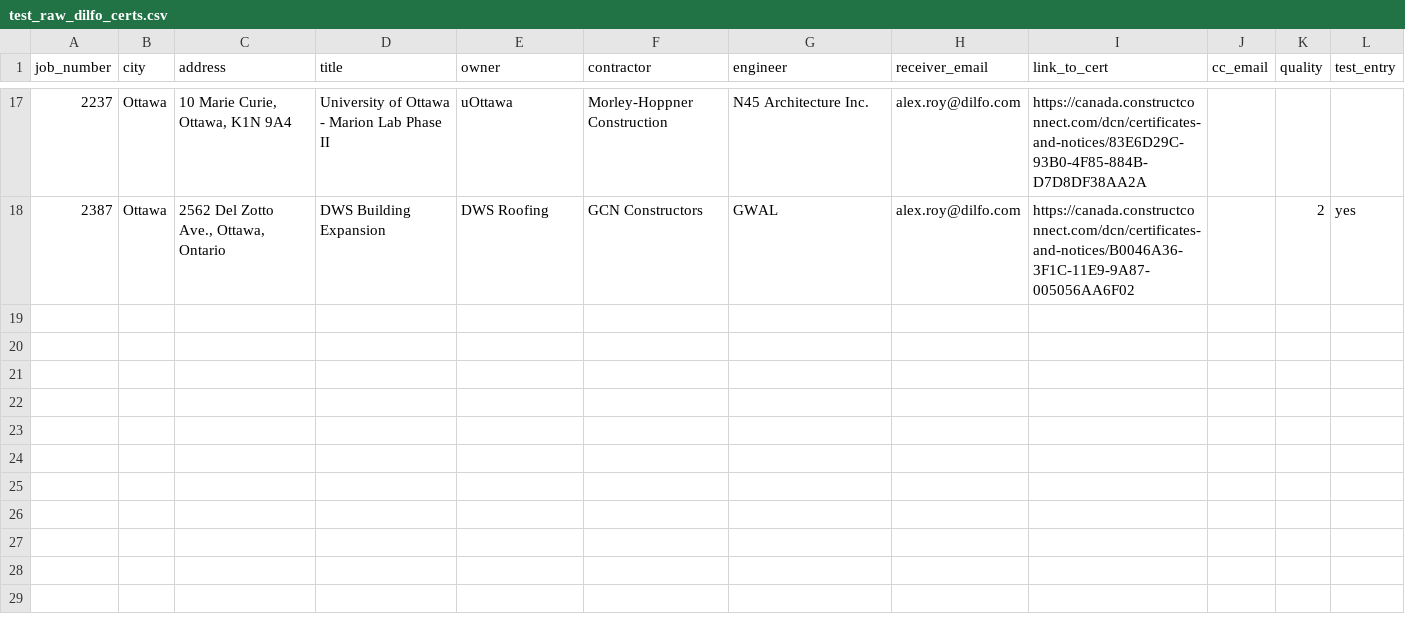
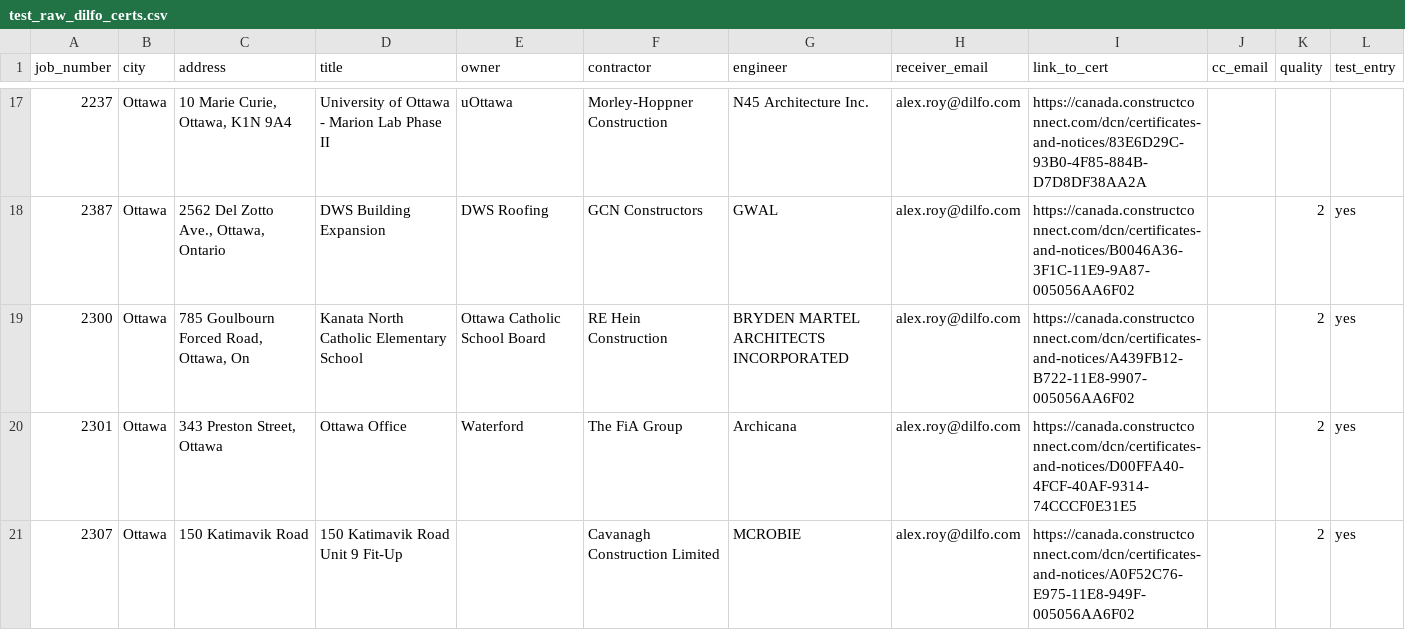
Before and after one commit to confirmationbias616/certificate_checker, a CSV file: data/test_raw_dilfo_certs.csv, drawn as a sheet; only a part is shown, gaps mark what is left out.

Commit message:
Update test_raw_dilfo_certs.csv

```diff
--- a/data/test_raw_dilfo_certs.csv
+++ b/data/test_raw_dilfo_certs.csv
@@ -18 +18,4 @@ job_number,city,address,title,owner,contractor,engineer,receiver_email,link_to_c
 2387,Ottawa,"2562 Del Zotto Ave., Ottawa, Ontario",DWS Building Expansion,DWS Roofing,GCN Constructors,GWAL,alex.roy@dilfo.com,https://canada.constructconnect.com/dcn/certificates-and-notices/B0046A36-3F1C-11E9-9A87-005056AA6F02,,2,yes
+2300,Ottawa,"785 Goulbourn Forced Road, Ottawa, On",Kanata North Catholic Elementary School,Ottawa Catholic School Board,RE Hein Construction,BRYDEN MARTEL ARCHITECTS INCORPORATED,alex.roy@dilfo.com,https://canada.constructconnect.com/dcn/certificates-and-notices/A439FB12-B722-11E8-9907-005056AA6F02,,2,yes
+2301,Ottawa,"343 Preston Street, Ottawa",Ottawa Office,Waterford,The FiA Group,Archicana,alex.roy@dilfo.com,https://canada.constructconnect.com/dcn/certificates-and-notices/D00FFA40-4FCF-40AF-9314-74CCCF0E31E5,,2,yes
+2307,Ottawa,150 Katimavik Road,150 Katimavik Road Unit 9 Fit-Up,,Cavanagh Construction Limited,MCROBIE,alex.roy@dilfo.com,https://canada.constructconnect.com/dcn/certificates-and-notices/A0F52C76-E975-11E8-949F-005056AA6F02,,2,yes
```
